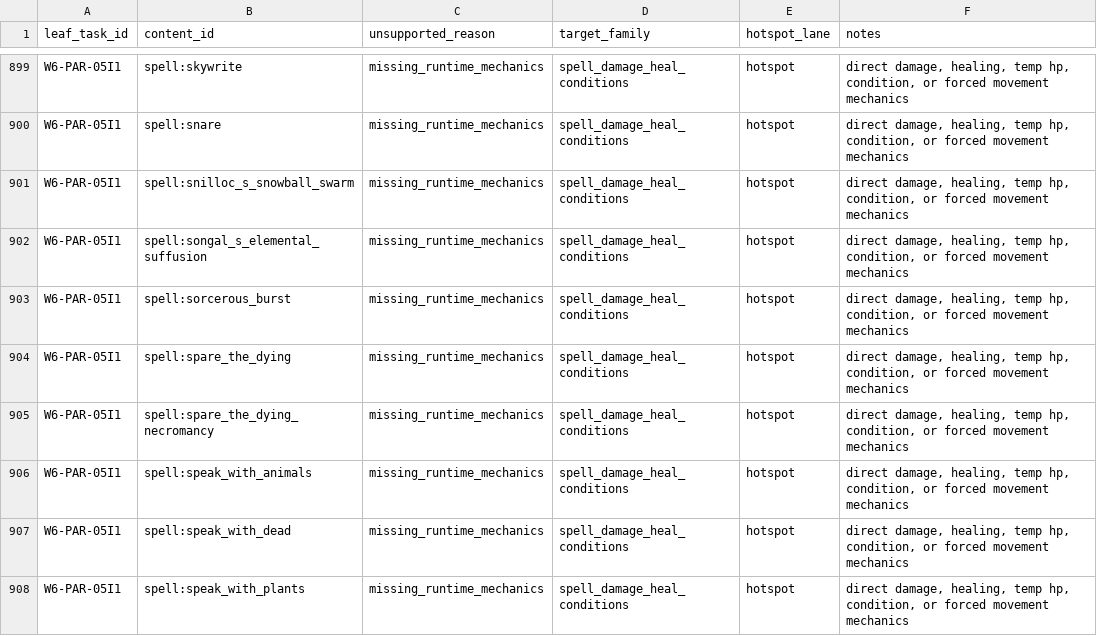
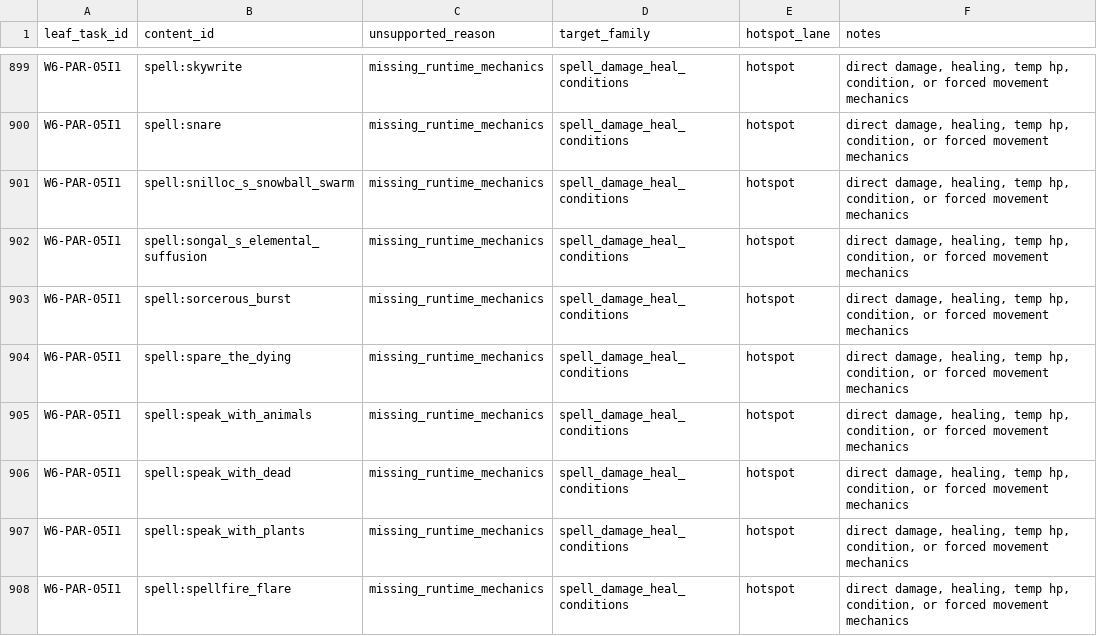
Before and after one commit to rputnam0/dnd_sim, a CSV file: docs/program/parity_leaf_registry.csv, drawn as a sheet; only a part is shown, gaps mark what is left out; the shorter side is filled out with more unchanged rows; the diff names each change by its address in the sheet, - before the commit and + after, or states it on an @@ line.

```diff
--- a/docs/program/parity_leaf_registry.csv
+++ b/docs/program/parity_leaf_registry.csv
-row 905: W6-PAR-05I1 | spell:spare_the_dying_necromancy | missing_runtime_mechanics | spell_damage_heal_conditions | hotspot | direct damage, healing, temp hp, condition, or forced movement mechanics
```
Also changed, not shown: 32 other files.
